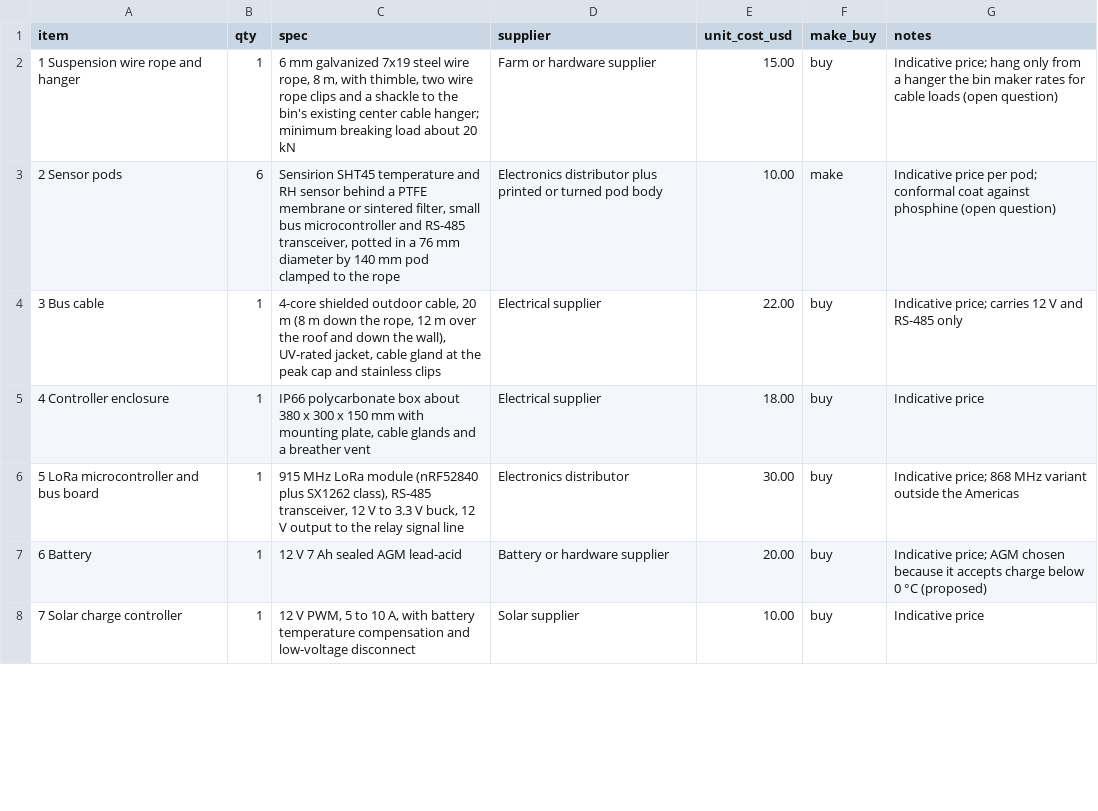
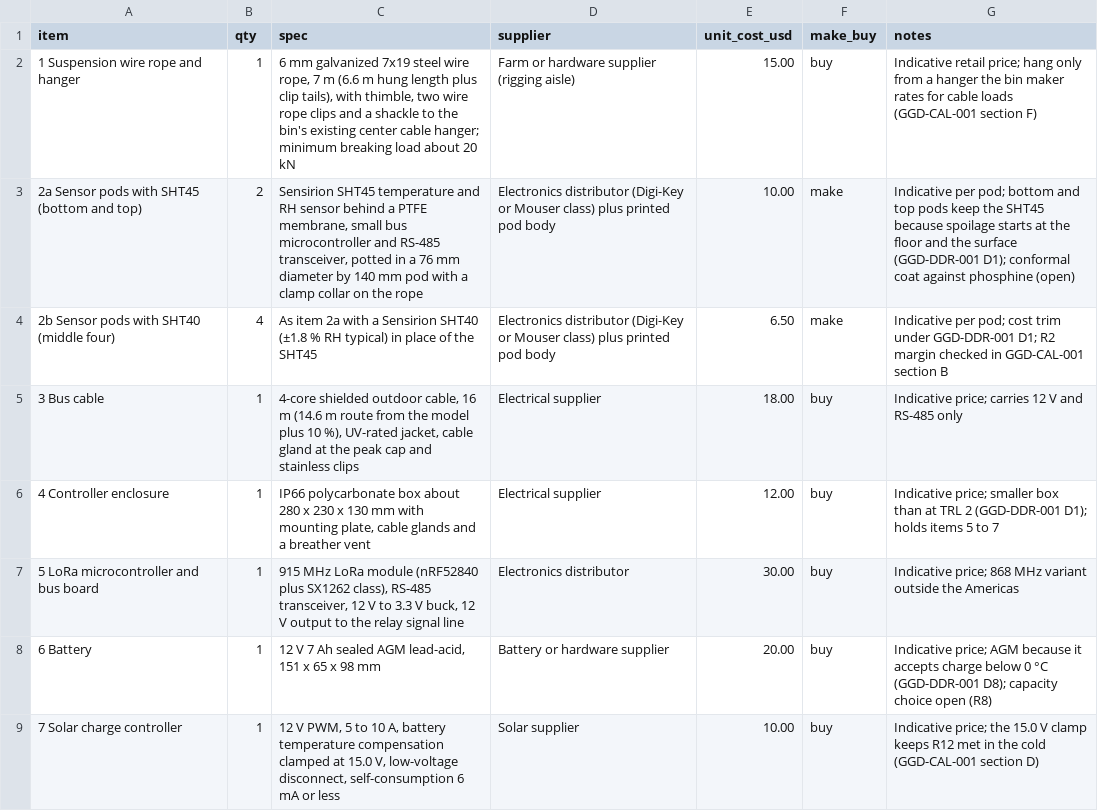
Before and after one commit to BoujeeEnjinia1701/grainguard, a CSV file: bom/bom.csv, drawn as a sheet; only a part is shown; the diff covers the shown part only.

```diff
--- a/bom/bom.csv
+++ b/bom/bom.csv
@@ -1,8 +1,9 @@
 item,qty,spec,supplier,unit_cost_usd,make_buy,notes
-1 Suspension wire rope and hanger,1,"6 mm galvanized 7x19 steel wire rope, 8 m, with thimble, two wire rope clips and a shackle to the bin's existing center cable hanger; minimum breaking load about 20 kN",Farm or hardware supplier,15.00,buy,Indicative price; hang only from a hanger the bin maker rates for cable loads (open question)
-2 Sensor pods,6,"Sensirion SHT45 temperature and RH sensor behind a PTFE membrane or sintered filter, small bus microcontroller and RS-485 transceiver, potted in a 76 mm diameter by 140 mm pod clamped to the rope",Electronics distributor plus printed or turned pod body,10.00,make,Indicative price per pod; conformal coat against phosphine (open question)
-3 Bus cable,1,"4-core shielded outdoor cable, 20 m (8 m down the rope, 12 m over the roof and down the wall), UV-rated jacket, cable gland at the peak cap and stainless clips",Electrical supplier,22.00,buy,Indicative price; carries 12 V and RS-485 only
-4 Controller enclosure,1,"IP66 polycarbonate box about 380 x 300 x 150 mm with mounting plate, cable glands and a breather vent",Electrical supplier,18.00,buy,Indicative price
+1 Suspension wire rope and hanger,1,"6 mm galvanized 7x19 steel wire rope, 7 m (6.6 m hung length plus clip tails), with thimble, two wire rope clips and a shackle to the bin's existing center cable hanger; minimum breaking load about 20 kN",Farm or hardware supplier (rigging aisle),15.00,buy,Indicative retail price; hang only from a hanger the bin maker rates for cable loads (GGD-CAL-001 section F)
+2a Sensor pods with SHT45 (bottom and top),2,"Sensirion SHT45 temperature and RH sensor behind a PTFE membrane, small bus microcontroller and RS-485 transceiver, potted in a 76 mm diameter by 140 mm pod with a clamp collar on the rope",Electronics distributor (Digi-Key or Mouser class) plus printed pod body,10.00,make,Indicative per pod; bottom and top pods keep the SHT45 because spoilage starts at the floor and the surface (GGD-DDR-001 D1); conformal coat against phosphine (open)
+2b Sensor pods with SHT40 (middle four),4,"As item 2a with a Sensirion SHT40 (±1.8 % RH typical) in place of the SHT45",Electronics distributor (Digi-Key or Mouser class) plus printed pod body,6.50,make,Indicative per pod; cost trim under GGD-DDR-001 D1; R2 margin checked in GGD-CAL-001 section B
+3 Bus cable,1,"4-core shielded outdoor cable, 16 m (14.6 m route from the model plus 10 %), UV-rated jacket, cable gland at the peak cap and stainless clips",Electrical supplier,18.00,buy,Indicative price; carries 12 V and RS-485 only
+4 Controller enclosure,1,"IP66 polycarbonate box about 280 x 230 x 130 mm with mounting plate, cable glands and a breather vent",Electrical supplier,12.00,buy,Indicative price; smaller box than at TRL 2 (GGD-DDR-001 D1); holds items 5 to 7
 5 LoRa microcontroller and bus board,1,"915 MHz LoRa module (nRF52840 plus SX1262 class), RS-485 transceiver, 12 V to 3.3 V buck, 12 V output to the relay signal line",Electronics distributor,30.00,buy,Indicative price; 868 MHz variant outside the Americas
-6 Battery,1,"12 V 7 Ah sealed AGM lead-acid",Battery or hardware supplier,20.00,buy,Indicative price; AGM chosen because it accepts charge below 0 °C (proposed)
-7 Solar charge controller,1,"12 V PWM, 5 to 10 A, with battery temperature compensation and low-voltage disconnect",Solar supplier,10.00,buy,Indicative price
+6 Battery,1,"12 V 7 Ah sealed AGM lead-acid, 151 x 65 x 98 mm",Battery or hardware supplier,20.00,buy,Indicative price; AGM because it accepts charge below 0 °C (GGD-DDR-001 D8); capacity choice open (R8)
+7 Solar charge controller,1,"12 V PWM, 5 to 10 A, battery temperature compensation clamped at 15.0 V, low-voltage disconnect, self-consumption 6 mA or less",Solar supplier,10.00,buy,Indicative price; the 15.0 V clamp keeps R12 met in the cold (GGD-CAL-001 section D)
```
Also changed, not shown: 1 added row and 7 edited cells elsewhere in this file, 41 other files.
